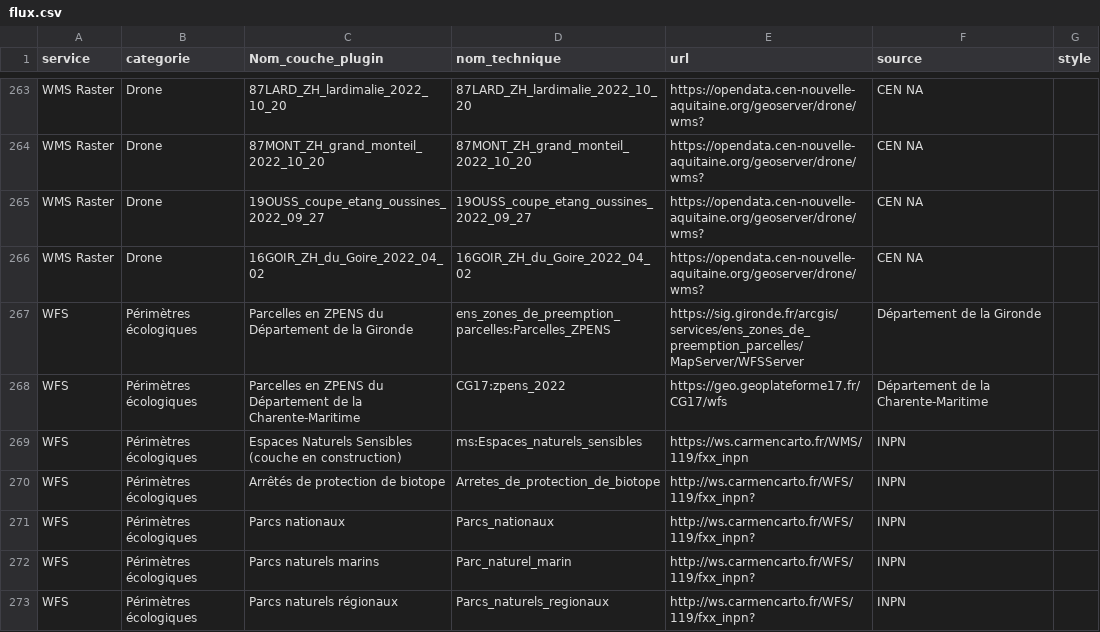
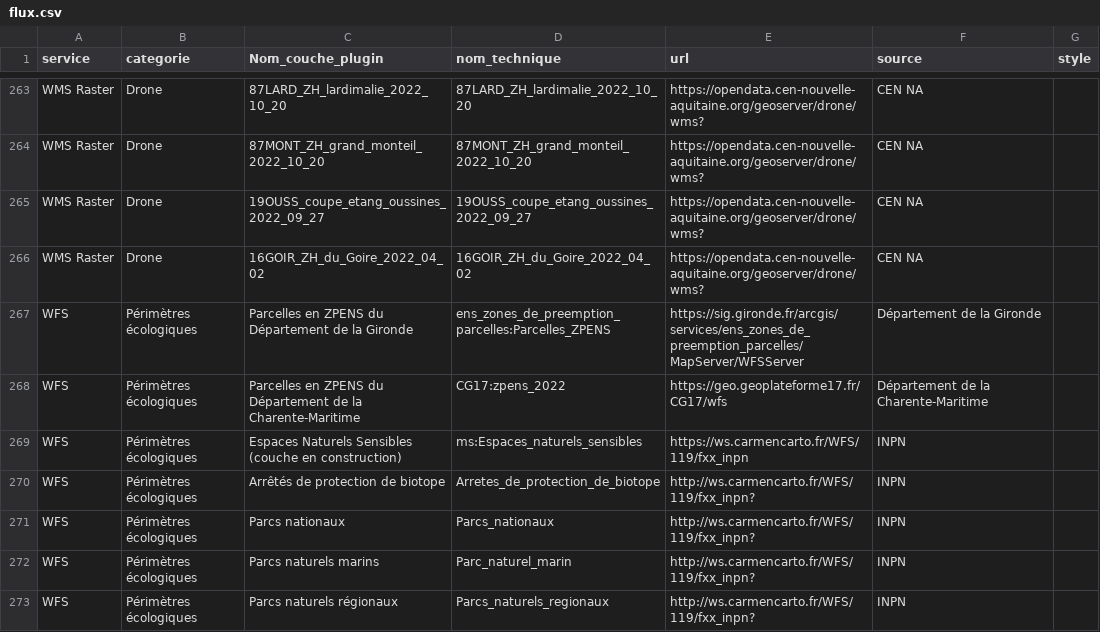
Before and after one commit to CEN-Nouvelle-Aquitaine/fluxcen, a CSV file: flux.csv, drawn as a sheet; only a part is shown, gaps mark what is left out.

Commit message:
Update flux.csv

```diff
--- a/flux.csv
+++ b/flux.csv
@@ -268,3 +268,3 @@ WFS;Périmètres écologiques;Parcelles en ZPENS du Département de la Gironde;e
 WFS;Périmètres écologiques;Parcelles en ZPENS du Département de la Charente-Maritime;CG17:zpens_2022;https://geo.geoplateforme17.fr/CG17/wfs;Département de la Charente-Maritime;
-WFS;Périmètres écologiques;Espaces Naturels Sensibles (couche en construction);ms:Espaces_naturels_sensibles;https://ws.carmencarto.fr/WMS/119/fxx_inpn;INPN;
+WFS;Périmètres écologiques;Espaces Naturels Sensibles (couche en construction);ms:Espaces_naturels_sensibles;https://ws.carmencarto.fr/WFS/119/fxx_inpn;INPN;
 WFS;Périmètres écologiques;Arrêtés de protection de biotope;Arretes_de_protection_de_biotope;http://ws.carmencarto.fr/WFS/119/fxx_inpn?;INPN;
```
